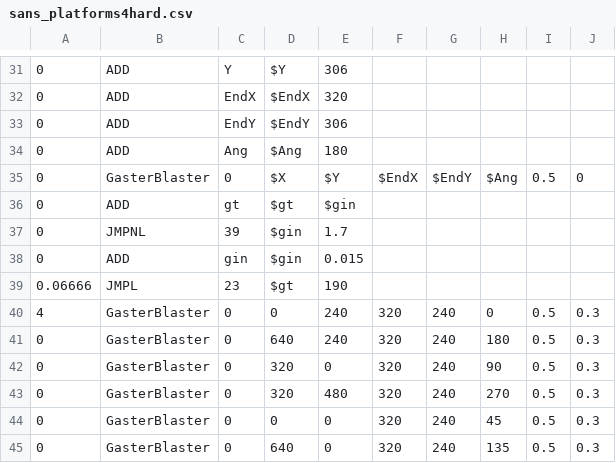
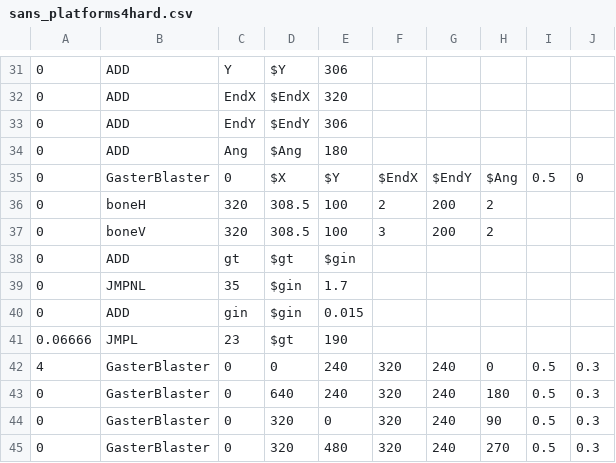
Before and after one commit to 07SharkTomato27/10sans, a CSV file: sans_platforms4hard.csv, drawn as a sheet; only a part is shown, gaps mark what is left out; the shorter side is filled out with more unchanged rows.

Commit message:
Update sans_platforms4hard.csv

```diff
--- a/sans_platforms4hard.csv
+++ b/sans_platforms4hard.csv
@@ -35,4 +35,6 @@
 0,GasterBlaster,0,$X,$Y,$EndX,$EndY,$Ang,0.5,0
+0,boneH,320,308.5,100,2,200,2
+0,boneV,320,308.5,100,3,200,2
 0,ADD,gt,$gt,$gin,,,,,
-0,JMPNL,39,$gin,1.7,,,,,
+0,JMPNL,35,$gin,1.7,,,,,
 0,ADD,gin,$gin,0.015,,,,,
```
